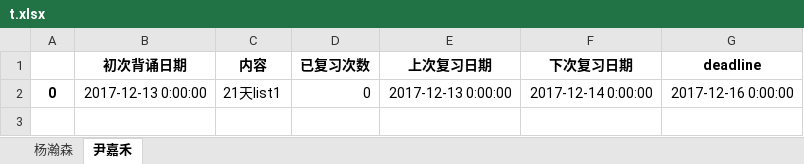
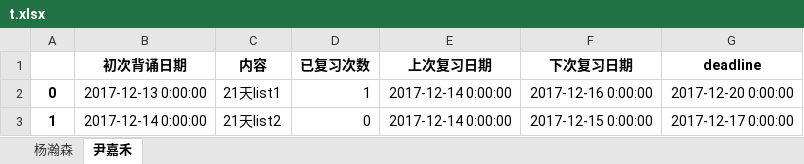
Before and after one commit to lyflyflxf/words_review, an Excel workbook: t.xlsx, sheet 尹嘉禾, drawn as a sheet; values as stored, in another font and other column widths than the file's, no borders; the diff names each change by its address in the sheet, - before the commit and + after, or states it on an @@ line.

```diff
--- a/t.xlsx (sheet 尹嘉禾)
+++ b/t.xlsx (sheet 尹嘉禾)
-D2 (已复习次数): 0
+D2 (已复习次数): 1
-E2 (上次复习日期): 2017-12-13 0:00:00
+E2 (上次复习日期): 2017-12-14 0:00:00
-F2 (下次复习日期): 2017-12-14 0:00:00
+F2 (下次复习日期): 2017-12-16 0:00:00
-G2 (deadline): 2017-12-16 0:00:00
+G2 (deadline): 2017-12-20 0:00:00
+row 3: 1 | 2017-12-14 0:00:00 | 21天list2 | 0 | 2017-12-14 0:00:00 | 2017-12-15 0:00:00 | 2017-12-17 0:00:00
```
Also changed, not shown: sheet 杨瀚森, high school.xlsx, 3 other files.
